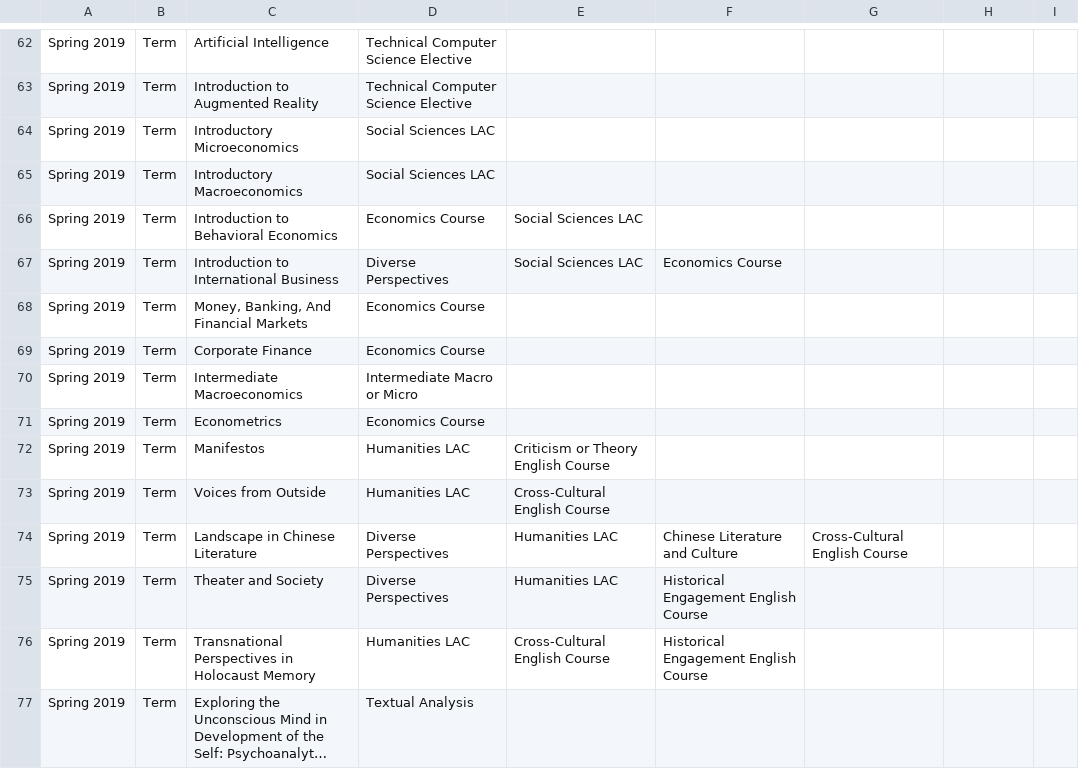
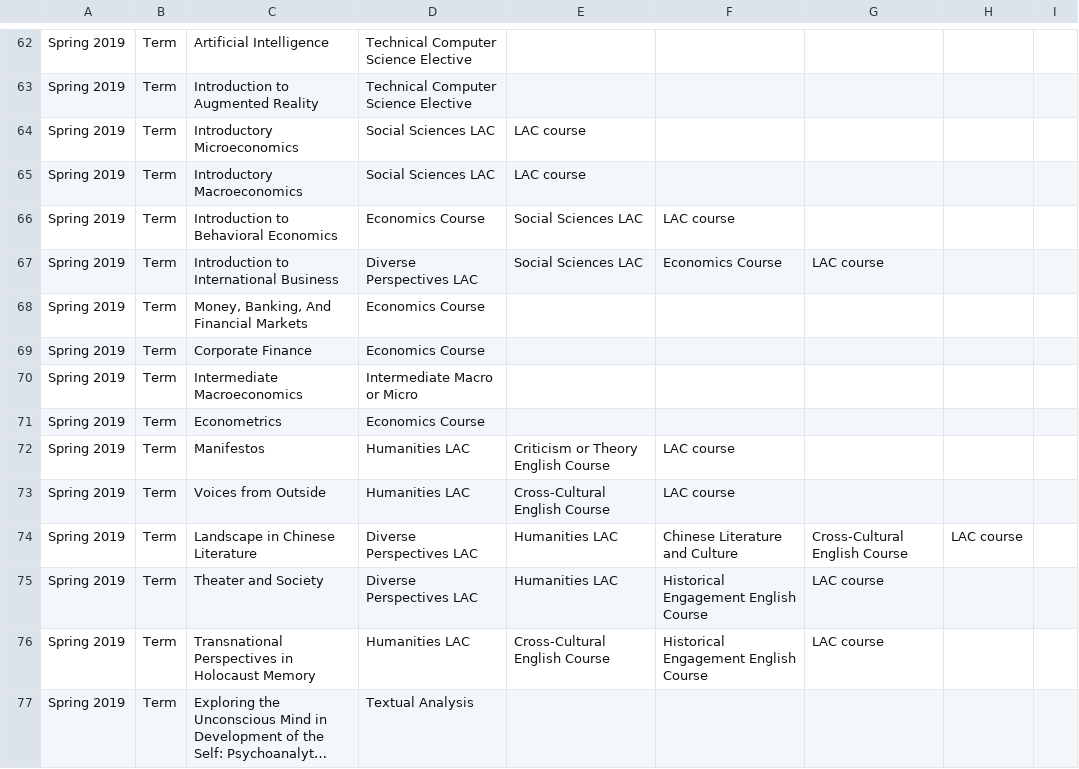
Before and after one commit to hayleemillar/gradGyde, a TSV file: gradGyde/tsv_resources/classes.tsv, drawn as a sheet; only a part is shown, gaps mark what is left out; long unchanged cells end in …; the diff covers the shown part only; the diff names each change by its address in the sheet, - before the commit and + after, or states it on an @@ line.

Commit message:
inserting new courses

```diff
--- a/gradGyde/tsv_resources/classes.tsv
+++ b/gradGyde/tsv_resources/classes.tsv
-E64:E65: (empty)
+E64:E65: LAC course
-F66: (empty)
+F66: LAC course
-D67: Diverse Perspectives
+D67: Diverse Perspectives LAC
-G67: (empty)
+G67: LAC course
-F72:F73: (empty)
+F72:F73: LAC course
-D74:D75: Diverse Perspectives
+D74:D75: Diverse Perspectives LAC
-H74: (empty)
+H74: LAC course
-G75:G76: (empty)
+G75:G76: LAC course
```
Also changed, not shown: 6 added rows and 50 edited cells elsewhere in this file.
